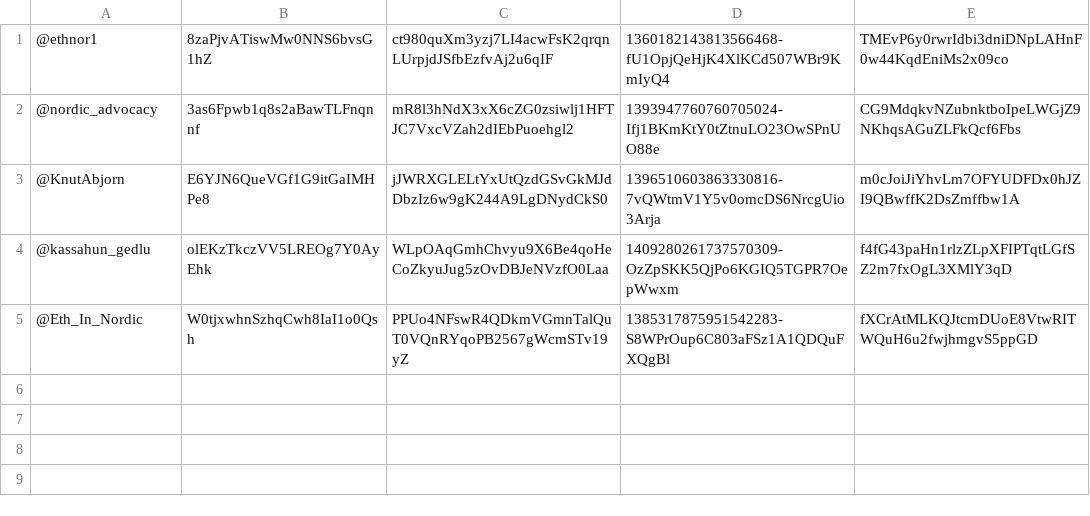
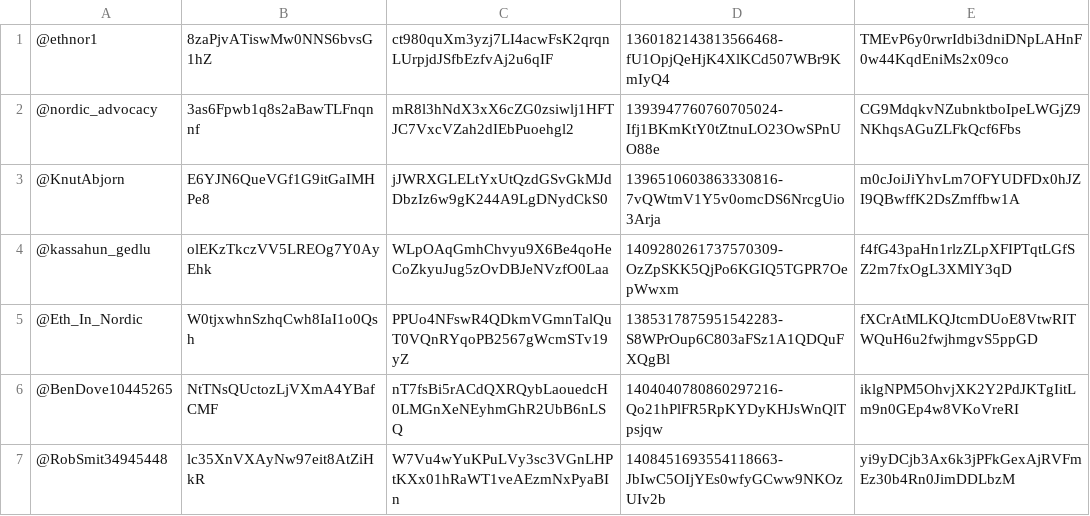
Before and after one commit to kassuahun/Twitterprj, a CSV file: tweepy-bots/API_Keys.csv, drawn as a sheet; the diff names each change by its address in the sheet, - before the commit and + after, or states it on an @@ line.

```diff
--- a/tweepy-bots/API_Keys.csv
+++ b/tweepy-bots/API_Keys.csv
+row 6: @BenDove10445265 | NtTNsQUctozLjVXmA4YBafCMF | nT7fsBi5rACdQXRQybLaouedcH0LMGnXeNEyhmGhR2UbB6nLSQ | 1404040780860297216-Qo21hPlFR5RpKYDyKHJsWnQlTpsjqw | iklgNPM5OhvjXK2Y2PdJKTgIitLm9n0GEp4w8VKoVreRI
+row 7: @RobSmit34945448 | lc35XnVXAyNw97eit8AtZiHkR | W7Vu4wYuKPuLVy3sc3VGnLHPtKXx01hRaWT1veAEzmNxPyaBIn | 1408451693554118663-JbIwC5OIjYEs0wfyGCww9NKOzUIv2b | yi9yDCjb3Ax6k3jPFkGexAjRVFmEz30b4Rn0JimDDLbzM
```
Also changed, not shown: 5 other files.
